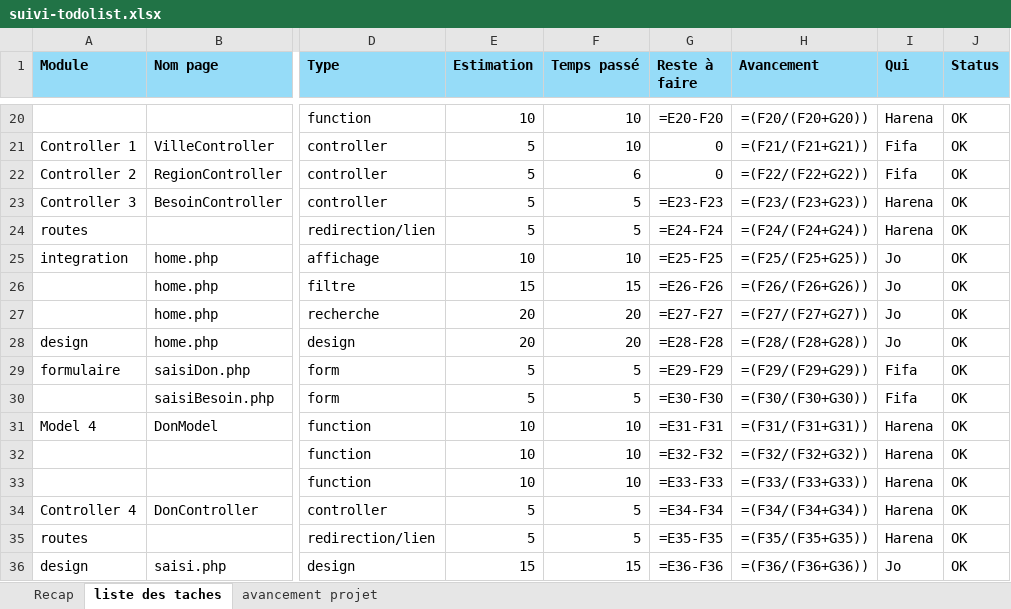
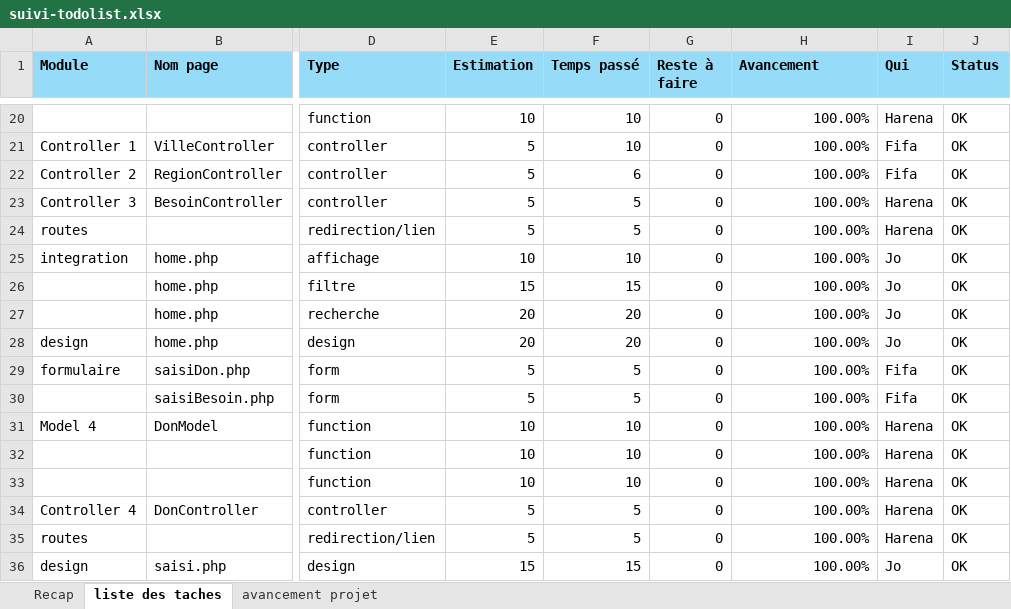
Before and after one commit to adex-ego/BNGRC_S3, an Excel workbook: suivi-todolist.xlsx, sheet liste des taches, drawn as a sheet; only a part is shown, gaps mark what is left out; values as stored, in another font and other column widths than the file's, no borders; formulas without a stored value are shown as written; the diff covers the shown part only; the diff names each change by its address in the sheet, - before the commit and + after, or states it on an @@ line.

```diff
--- a/suivi-todolist.xlsx (sheet liste des taches)
+++ b/suivi-todolist.xlsx (sheet liste des taches)
-G20 (Reste à faire): =E20-F20
+G20 (Reste à faire): 0
-H20 (Avancement): =(F20/(F20+G20))
+H20 (Avancement): 100.00%
-H21 (Avancement): =(F21/(F21+G21))
+H21 (Avancement): 100.00%
-H22 (Avancement): =(F22/(F22+G22))
+H22 (Avancement): 100.00%
-G23 (Reste à faire): =E23-F23
+G23 (Reste à faire): 0
-H23 (Avancement): =(F23/(F23+G23))
+H23 (Avancement): 100.00%
-G24 (Reste à faire): =E24-F24
+G24 (Reste à faire): 0
-H24 (Avancement): =(F24/(F24+G24))
+H24 (Avancement): 100.00%
-G25 (Reste à faire): =E25-F25
+G25 (Reste à faire): 0
-H25 (Avancement): =(F25/(F25+G25))
+H25 (Avancement): 100.00%
-G26 (Reste à faire): =E26-F26
+G26 (Reste à faire): 0
-H26 (Avancement): =(F26/(F26+G26))
+H26 (Avancement): 100.00%
-G27 (Reste à faire): =E27-F27
+G27 (Reste à faire): 0
-H27 (Avancement): =(F27/(F27+G27))
+H27 (Avancement): 100.00%
-G28 (Reste à faire): =E28-F28
+G28 (Reste à faire): 0
-H28 (Avancement): =(F28/(F28+G28))
+H28 (Avancement): 100.00%
-G29 (Reste à faire): =E29-F29
+G29 (Reste à faire): 0
-H29 (Avancement): =(F29/(F29+G29))
+H29 (Avancement): 100.00%
-G30 (Reste à faire): =E30-F30
+G30 (Reste à faire): 0
-H30 (Avancement): =(F30/(F30+G30))
+H30 (Avancement): 100.00%
-G31 (Reste à faire): =E31-F31
+G31 (Reste à faire): 0
-H31 (Avancement): =(F31/(F31+G31))
+H31 (Avancement): 100.00%
-G32 (Reste à faire): =E32-F32
+G32 (Reste à faire): 0
-H32 (Avancement): =(F32/(F32+G32))
+H32 (Avancement): 100.00%
-G33 (Reste à faire): =E33-F33
+G33 (Reste à faire): 0
-H33 (Avancement): =(F33/(F33+G33))
+H33 (Avancement): 100.00%
-G34 (Reste à faire): =E34-F34
+G34 (Reste à faire): 0
-H34 (Avancement): =(F34/(F34+G34))
+H34 (Avancement): 100.00%
-G35 (Reste à faire): =E35-F35
+G35 (Reste à faire): 0
-H35 (Avancement): =(F35/(F35+G35))
+H35 (Avancement): 100.00%
-G36 (Reste à faire): =E36-F36
+G36 (Reste à faire): 0
-H36 (Avancement): =(F36/(F36+G36))
+H36 (Avancement): 100.00%
```
Also changed, not shown: 96 edited cells elsewhere in this sheet, sheet avancement projet, 15 other files.
